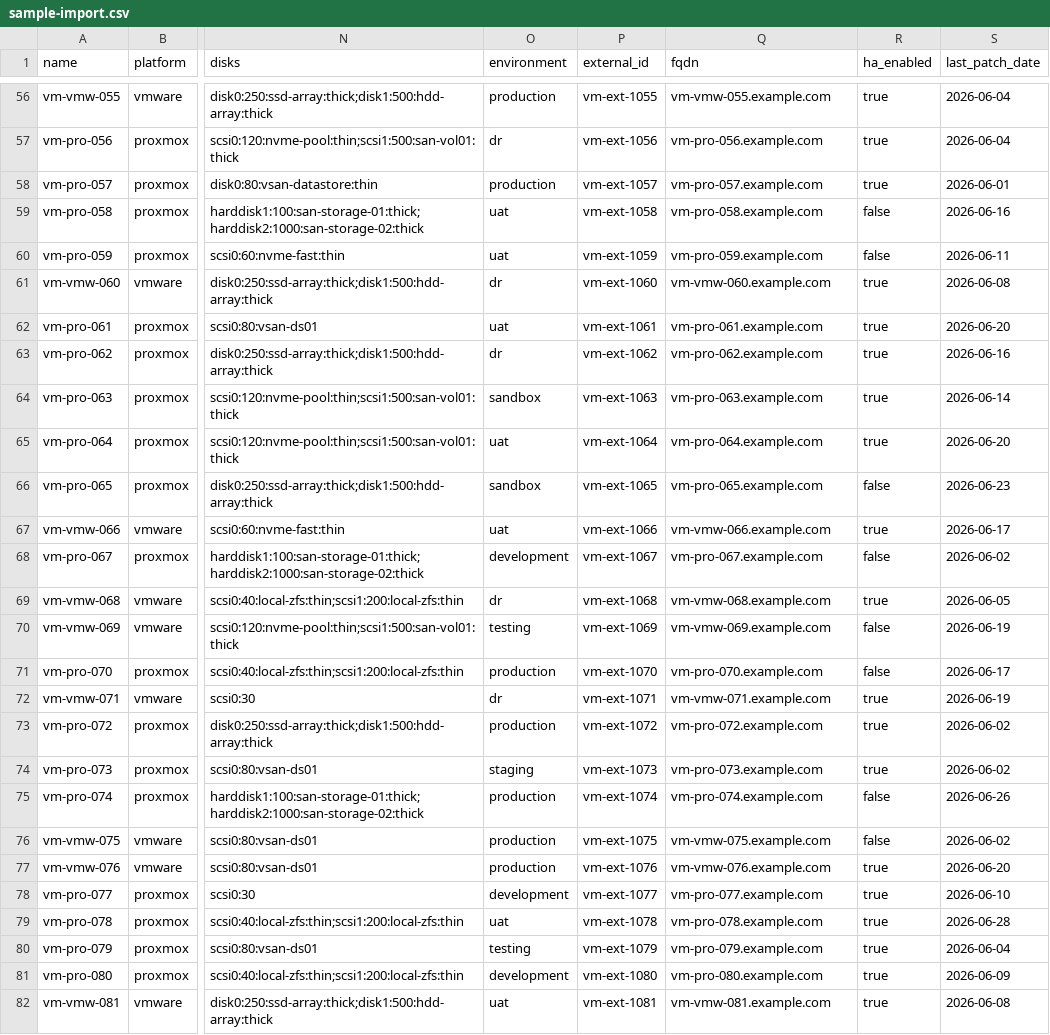
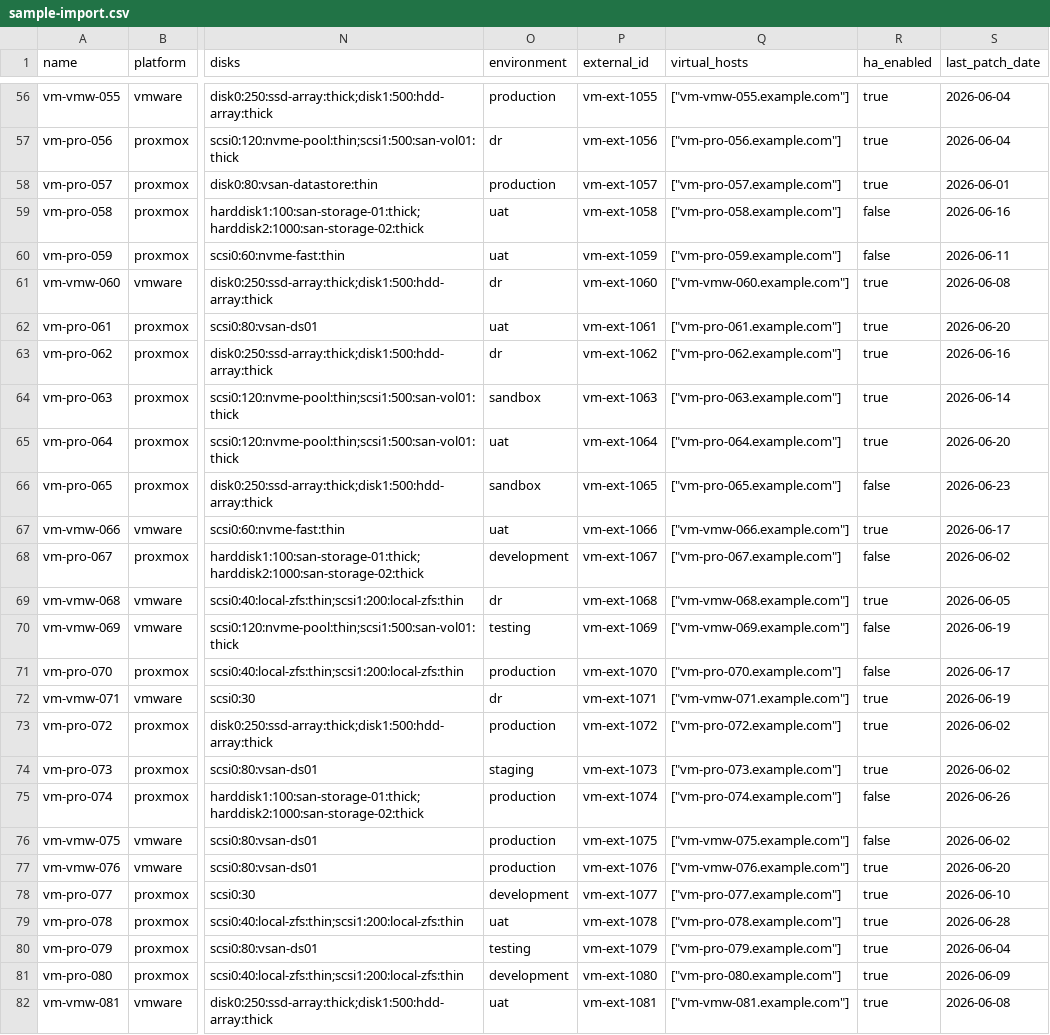
Before and after one commit to tejasach06/InventoryMGR, a CSV file: sample-import.csv, drawn as a sheet; only a part is shown, gaps mark what is left out; the diff covers the shown part only; the diff names each change by its address in the sheet, - before the commit and + after, or states it on an @@ line.

Commit message:
fix(virtual-hosts): harden restore, deploy head, bounds, CSV and export mapping
- restore: capture prior alembic head instead of hardcoded 0024
- verify-deployment: expect migration head 0025
- API/CSV/frontend: reject >100 entries and >255-char items (no truncation)
- CSV: reject non-string JSON items; explicit [] clears the list
- export presets: map legacy fqdn to virtual_hosts, dedupe
- display: separate host chips; copy text newline-separated
- docs and sample CSV updated to virtual_hosts

```diff
--- a/sample-import.csv
+++ b/sample-import.csv
-Q1: fqdn
+Q1: virtual_hosts
-Q56 (virtual_hosts): vm-vmw-055.example.com
+Q56 (virtual_hosts): ["vm-vmw-055.example.com"]
-Q57 (virtual_hosts): vm-pro-056.example.com
+Q57 (virtual_hosts): ["vm-pro-056.example.com"]
-Q58 (virtual_hosts): vm-pro-057.example.com
+Q58 (virtual_hosts): ["vm-pro-057.example.com"]
-Q59 (virtual_hosts): vm-pro-058.example.com
+Q59 (virtual_hosts): ["vm-pro-058.example.com"]
-Q60 (virtual_hosts): vm-pro-059.example.com
+Q60 (virtual_hosts): ["vm-pro-059.example.com"]
-Q61 (virtual_hosts): vm-vmw-060.example.com
+Q61 (virtual_hosts): ["vm-vmw-060.example.com"]
-Q62 (virtual_hosts): vm-pro-061.example.com
+Q62 (virtual_hosts): ["vm-pro-061.example.com"]
-Q63 (virtual_hosts): vm-pro-062.example.com
+Q63 (virtual_hosts): ["vm-pro-062.example.com"]
-Q64 (virtual_hosts): vm-pro-063.example.com
+Q64 (virtual_hosts): ["vm-pro-063.example.com"]
-Q65 (virtual_hosts): vm-pro-064.example.com
+Q65 (virtual_hosts): ["vm-pro-064.example.com"]
-Q66 (virtual_hosts): vm-pro-065.example.com
+Q66 (virtual_hosts): ["vm-pro-065.example.com"]
-Q67 (virtual_hosts): vm-vmw-066.example.com
+Q67 (virtual_hosts): ["vm-vmw-066.example.com"]
-Q68 (virtual_hosts): vm-pro-067.example.com
+Q68 (virtual_hosts): ["vm-pro-067.example.com"]
-Q69 (virtual_hosts): vm-vmw-068.example.com
+Q69 (virtual_hosts): ["vm-vmw-068.example.com"]
-Q70 (virtual_hosts): vm-vmw-069.example.com
+Q70 (virtual_hosts): ["vm-vmw-069.example.com"]
-Q71 (virtual_hosts): vm-pro-070.example.com
+Q71 (virtual_hosts): ["vm-pro-070.example.com"]
-Q72 (virtual_hosts): vm-vmw-071.example.com
+Q72 (virtual_hosts): ["vm-vmw-071.example.com"]
-Q73 (virtual_hosts): vm-pro-072.example.com
+Q73 (virtual_hosts): ["vm-pro-072.example.com"]
-Q74 (virtual_hosts): vm-pro-073.example.com
+Q74 (virtual_hosts): ["vm-pro-073.example.com"]
-Q75 (virtual_hosts): vm-pro-074.example.com
+Q75 (virtual_hosts): ["vm-pro-074.example.com"]
-Q76 (virtual_hosts): vm-vmw-075.example.com
+Q76 (virtual_hosts): ["vm-vmw-075.example.com"]
-Q77 (virtual_hosts): vm-vmw-076.example.com
+Q77 (virtual_hosts): ["vm-vmw-076.example.com"]
-Q78 (virtual_hosts): vm-pro-077.example.com
+Q78 (virtual_hosts): ["vm-pro-077.example.com"]
-Q79 (virtual_hosts): vm-pro-078.example.com
+Q79 (virtual_hosts): ["vm-pro-078.example.com"]
-Q80 (virtual_hosts): vm-pro-079.example.com
+Q80 (virtual_hosts): ["vm-pro-079.example.com"]
-Q81 (virtual_hosts): vm-pro-080.example.com
+Q81 (virtual_hosts): ["vm-pro-080.example.com"]
-Q82 (virtual_hosts): vm-vmw-081.example.com
+Q82 (virtual_hosts): ["vm-vmw-081.example.com"]
```
Also changed, not shown: 77 edited cells elsewhere in this file, 18 other files.
